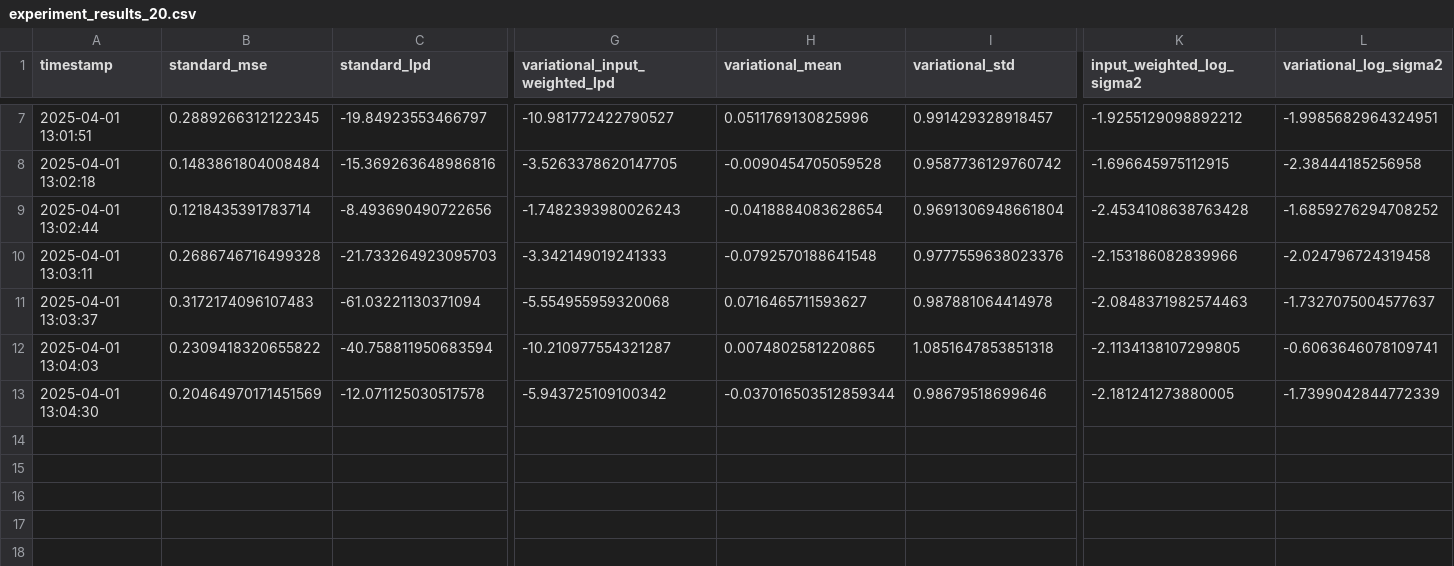
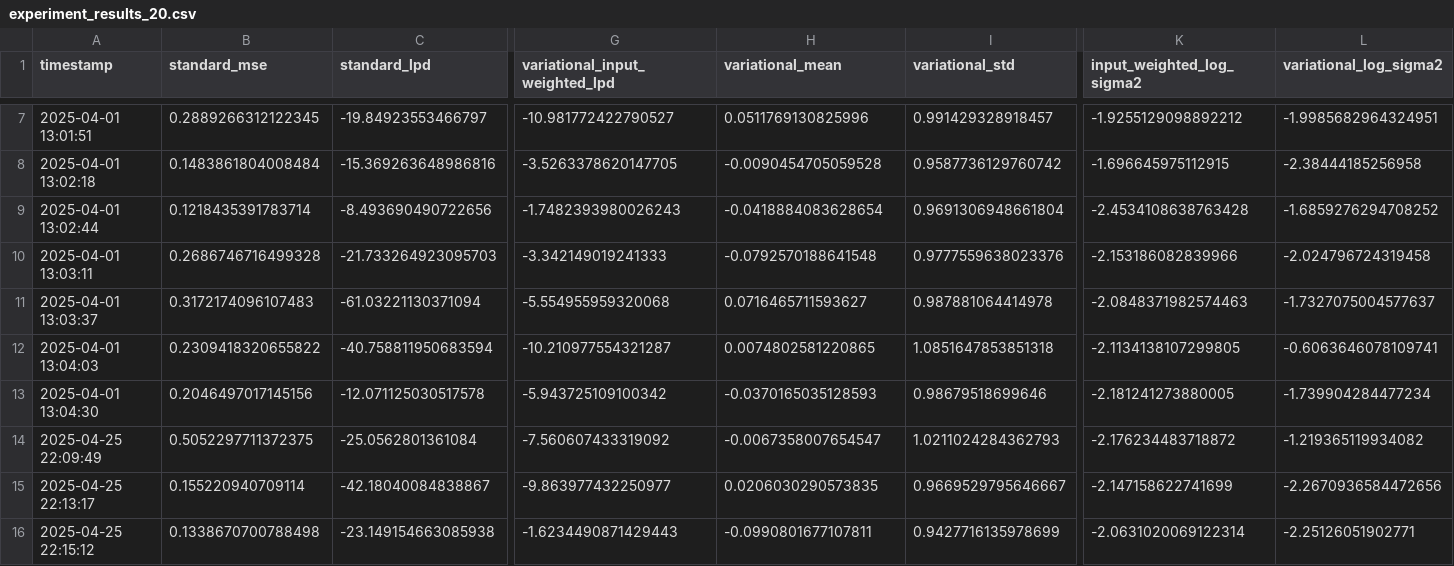
Before and after one commit to jamesacodgers/variational-input-BNN, a CSV file: experiment_results_20.csv, drawn as a sheet; only a part is shown, gaps mark what is left out; rows hold the shown columns only; the diff names each change by its address in the sheet, - before the commit and + after, or states it on an @@ line.

```diff
--- a/experiment_results_20.csv
+++ b/experiment_results_20.csv
-B13 (standard_mse): 0.20464970171451569
+B13 (standard_mse): 0.2046497017145156
-H13 (variational_mean): -0.037016503512859344
+H13 (variational_mean): -0.0370165035128593
-L13 (variational_log_sigma2): -1.7399042844772339
+L13 (variational_log_sigma2): -1.739904284477234
+row 14: 2025-04-25 22:09:49 | 0.5052297711372375 | -25.0562801361084 | -7.560607433319092 | -0.0067358007654547 | 1.0211024284362793 | -2.176234483718872 | -1.219365119934082
+row 15: 2025-04-25 22:13:17 | 0.155220940709114 | -42.18040084838867 | -9.863977432250977 | 0.0206030290573835 | 0.9669529795646667 | -2.147158622741699 | -2.2670936584472656
+row 16: 2025-04-25 22:15:12 | 0.1338670700788498 | -23.149154663085938 | -1.6234490871429443 | -0.0990801677107811 | 0.9427716135978699 | -2.0631020069122314 | -2.25126051902771
```
Also changed, not shown: experiment_results_1000.csv, 22 other files.
